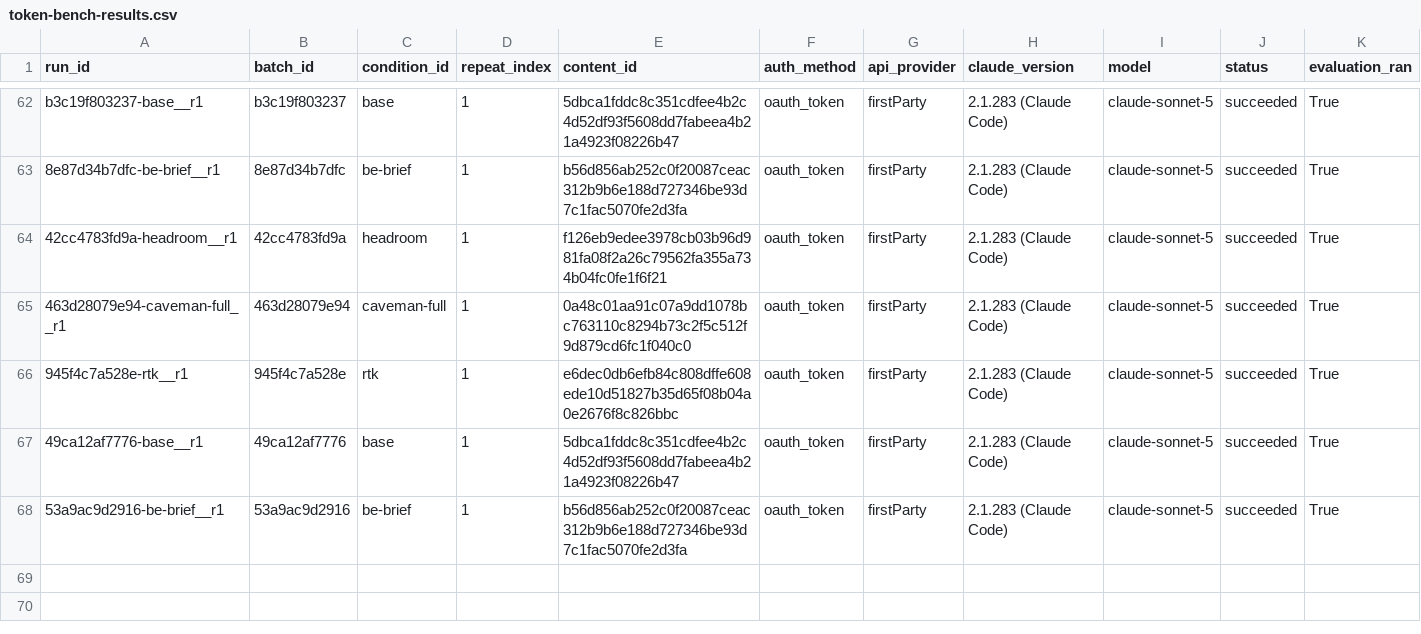
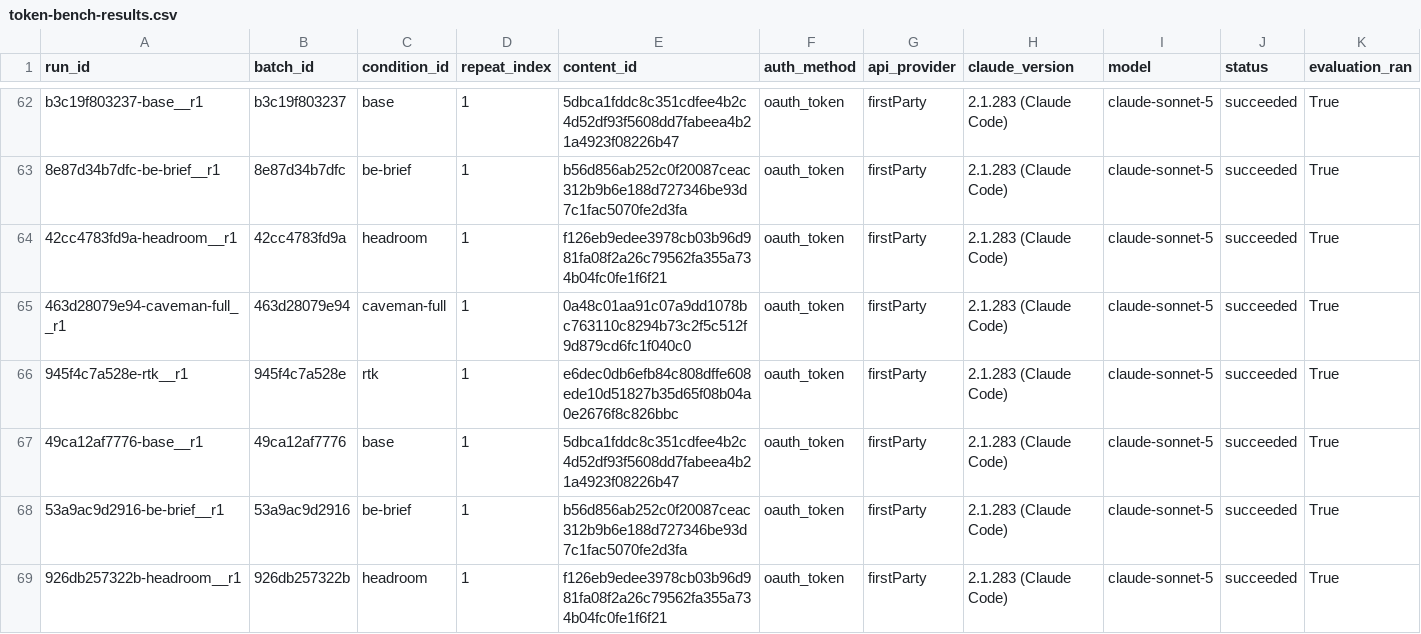
Before and after one commit to YangJunMan/claude-code-token-savings-benchmark, a CSV file: data/token-bench-results.csv, drawn as a sheet; only a part is shown, gaps mark what is left out; rows hold the shown columns only; the diff names each change by its address in the sheet, - before the commit and + after, or states it on an @@ line.

```diff
--- a/data/token-bench-results.csv
+++ b/data/token-bench-results.csv
+row 69: 926db257322b-headroom__r1 | 926db257322b | headroom | 1 | f126eb9edee3978cb03b96d981fa08f2a26c79562fa355a734b04fc0fe1f6f21 | oauth_token | firstParty | 2.1.283 (Claude Code) | claude-sonnet-5 | succeeded | True
```
Also changed, not shown: data/activity-log.csv, data/comparison.csv, 1 other file.
